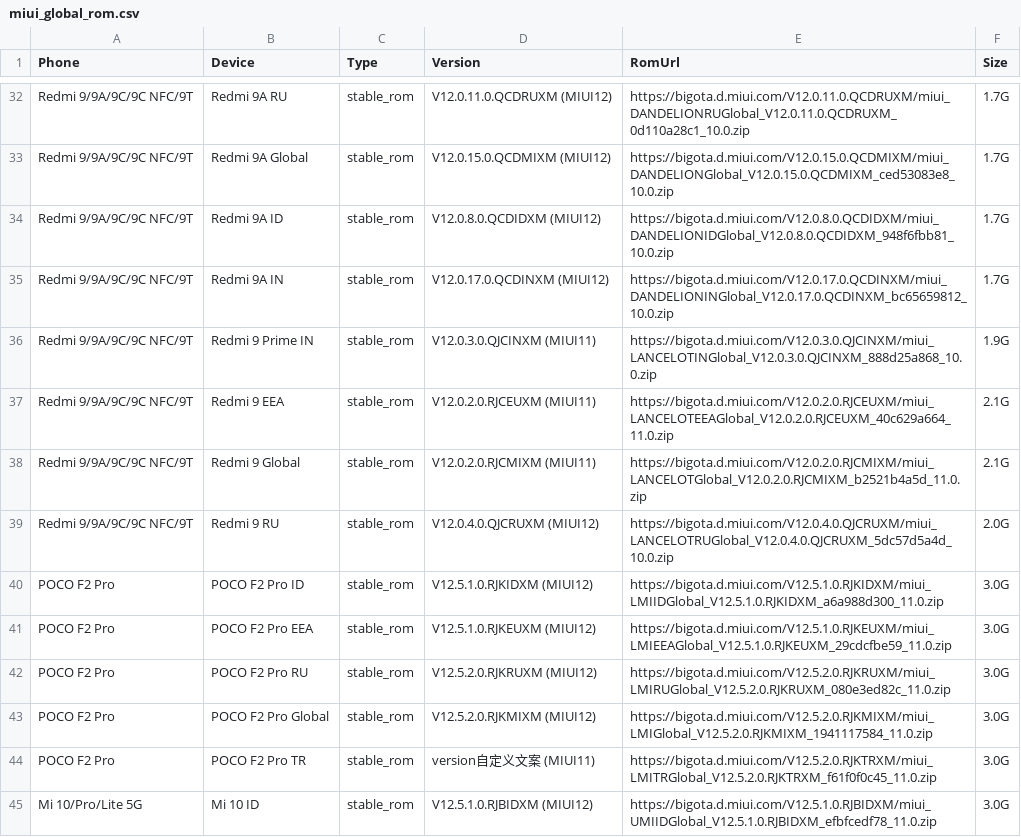
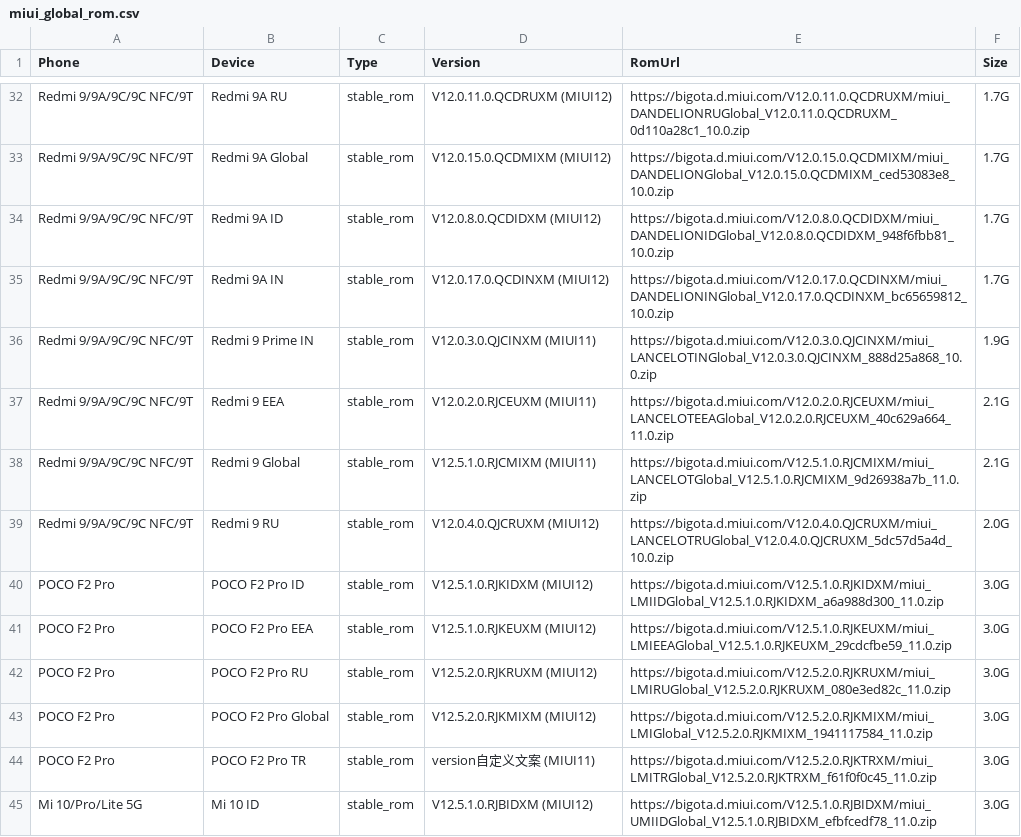
Before and after one commit to wuxianlin/get_android_data, a CSV file: data/miui_global_rom.csv, drawn as a sheet; only a part is shown, gaps mark what is left out.

```diff
--- a/data/miui_global_rom.csv
+++ b/data/miui_global_rom.csv
@@ -37,3 +37,3 @@ Redmi 9/9A/9C/9C NFC/9T,Redmi 9 Prime IN,stable_rom,V12.0.3.0.QJCINXM (MIUI11),h
 Redmi 9/9A/9C/9C NFC/9T,Redmi 9 EEA,stable_rom,V12.0.2.0.RJCEUXM (MIUI11),https://bigota.d.miui.com/V12.0.2.0.RJCEUXM/miui_LANCELOTEEAGlobal_V12.0.2.0.RJCEUXM_40c629a664_11.0.zip,2.1G
-Redmi 9/9A/9C/9C NFC/9T,Redmi 9 Global,stable_rom,V12.0.2.0.RJCMIXM (MIUI11),https://bigota.d.miui.com/V12.0.2.0.RJCMIXM/miui_LANCELOTGlobal_V12.0.2.0.RJCMIXM_b2521b4a5d_11.0.zip,2.1G
+Redmi 9/9A/9C/9C NFC/9T,Redmi 9 Global,stable_rom,V12.5.1.0.RJCMIXM (MIUI11),https://bigota.d.miui.com/V12.5.1.0.RJCMIXM/miui_LANCELOTGlobal_V12.5.1.0.RJCMIXM_9d26938a7b_11.0.zip,2.1G
 Redmi 9/9A/9C/9C NFC/9T,Redmi 9 RU,stable_rom,V12.0.4.0.QJCRUXM (MIUI12),https://bigota.d.miui.com/V12.0.4.0.QJCRUXM/miui_LANCELOTRUGlobal_V12.0.4.0.QJCRUXM_5dc57d5a4d_10.0.zip,2.0G
```
